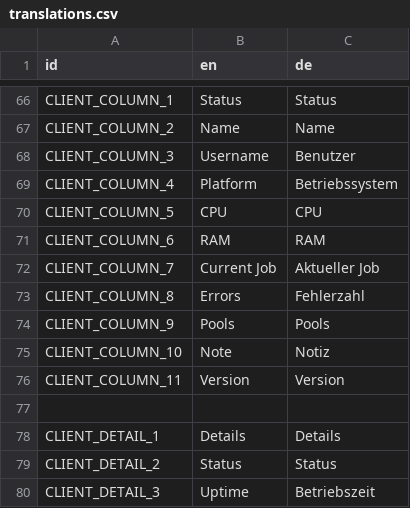
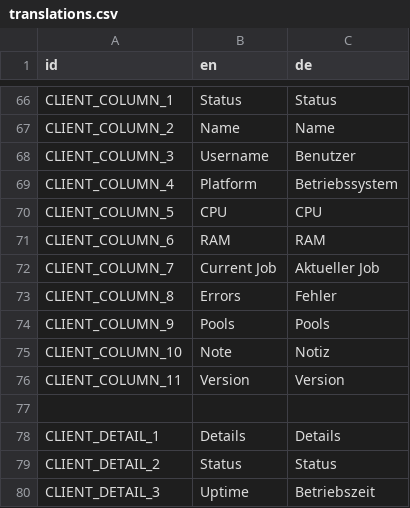
Before and after one commit to PostPollux/RaptorRender, a CSV file: lang/translations.csv, drawn as a sheet; only a part is shown, gaps mark what is left out; the diff covers the shown part only.

```diff
--- a/lang/translations.csv
+++ b/lang/translations.csv
@@ -72,3 +72,3 @@ CLIENT_COLUMN_6,RAM,RAM
 CLIENT_COLUMN_7,Current Job,Aktueller Job
-CLIENT_COLUMN_8,Errors,Fehlerzahl
+CLIENT_COLUMN_8,Errors,Fehler
 CLIENT_COLUMN_9,Pools,Pools
```
Also changed, not shown: 12 added rows and 4 edited cells elsewhere in this file, 6 other files.
